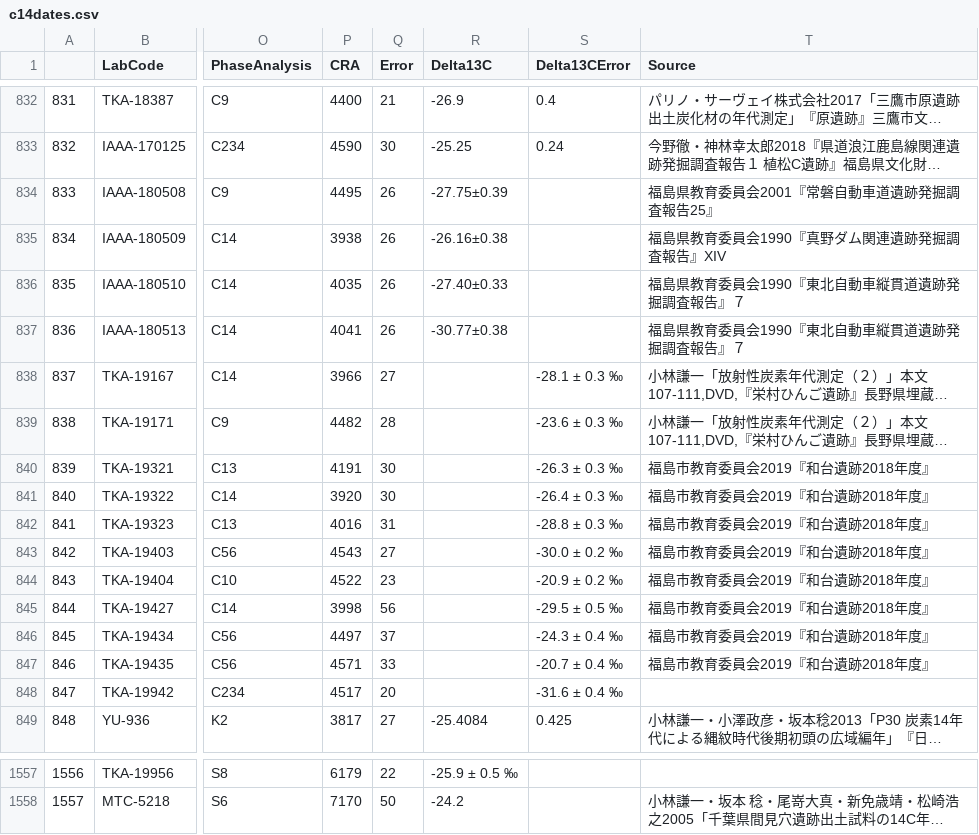
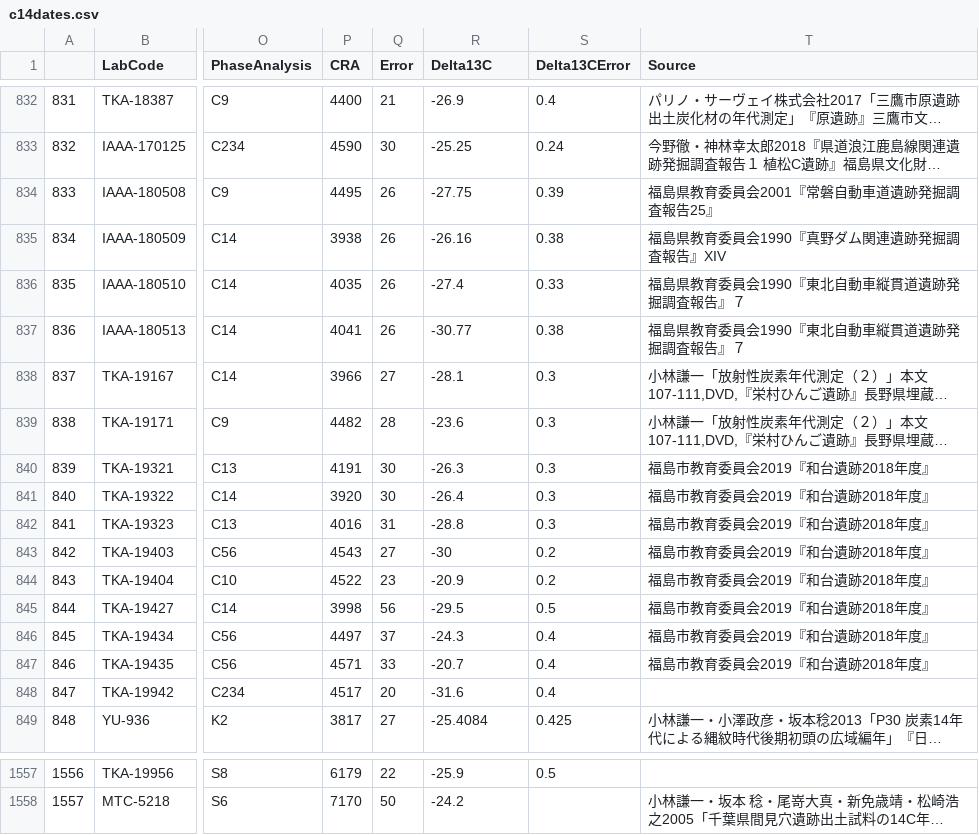
Before and after one commit to ercrema/jomonPhasesAndPopulation, a CSV file: data/c14dates.csv, drawn as a sheet; only a part is shown, gaps mark what is left out; long unchanged cells end in …; the diff covers the shown part only; the diff names each change by its address in the sheet, - before the commit and + after, or states it on an @@ line.

Commit message:
Corrected Delta13C Field

```diff
--- a/data/c14dates.csv
+++ b/data/c14dates.csv
-R834 (Delta13C): -27.75±0.39
+R834 (Delta13C): -27.75
-S834 (Delta13CError): (empty)
+S834 (Delta13CError): 0.39
-R835 (Delta13C): -26.16±0.38
+R835 (Delta13C): -26.16
-S835 (Delta13CError): (empty)
+S835 (Delta13CError): 0.38
-R836 (Delta13C): -27.40±0.33
+R836 (Delta13C): -27.4
-S836 (Delta13CError): (empty)
+S836 (Delta13CError): 0.33
-R837 (Delta13C): -30.77±0.38
+R837 (Delta13C): -30.77
-S837 (Delta13CError): (empty)
+S837 (Delta13CError): 0.38
-R838 (Delta13C): (empty)
+R838 (Delta13C): -28.1
-S838 (Delta13CError): -28.1 ± 0.3 ‰
+S838 (Delta13CError): 0.3
-R839 (Delta13C): (empty)
+R839 (Delta13C): -23.6
-S839 (Delta13CError): -23.6 ± 0.3 ‰
+S839 (Delta13CError): 0.3
-R840 (Delta13C): (empty)
+R840 (Delta13C): -26.3
-S840 (Delta13CError): -26.3 ± 0.3 ‰
+S840 (Delta13CError): 0.3
-R841 (Delta13C): (empty)
+R841 (Delta13C): -26.4
-S841 (Delta13CError): -26.4 ± 0.3 ‰
+S841 (Delta13CError): 0.3
-R842 (Delta13C): (empty)
+R842 (Delta13C): -28.8
-S842 (Delta13CError): -28.8 ± 0.3 ‰
+S842 (Delta13CError): 0.3
-R843 (Delta13C): (empty)
+R843 (Delta13C): -30
-S843 (Delta13CError): -30.0 ± 0.2 ‰
+S843 (Delta13CError): 0.2
-R844 (Delta13C): (empty)
+R844 (Delta13C): -20.9
-S844 (Delta13CError): -20.9 ± 0.2 ‰
+S844 (Delta13CError): 0.2
-R845 (Delta13C): (empty)
+R845 (Delta13C): -29.5
-S845 (Delta13CError): -29.5 ± 0.5 ‰
+S845 (Delta13CError): 0.5
-R846 (Delta13C): (empty)
+R846 (Delta13C): -24.3
-S846 (Delta13CError): -24.3 ± 0.4 ‰
+S846 (Delta13CError): 0.4
-R847 (Delta13C): (empty)
+R847 (Delta13C): -20.7
-S847 (Delta13CError): -20.7 ± 0.4 ‰
+S847 (Delta13CError): 0.4
-R848 (Delta13C): (empty)
+R848 (Delta13C): -31.6
-S848 (Delta13CError): -31.6 ± 0.4 ‰
+S848 (Delta13CError): 0.4
-R1557 (Delta13C): -25.9 ± 0.5 ‰
+R1557 (Delta13C): -25.9
-S1557 (Delta13CError): (empty)
+S1557 (Delta13CError): 0.5
```
Also changed, not shown: 109 edited cells elsewhere in this file.
